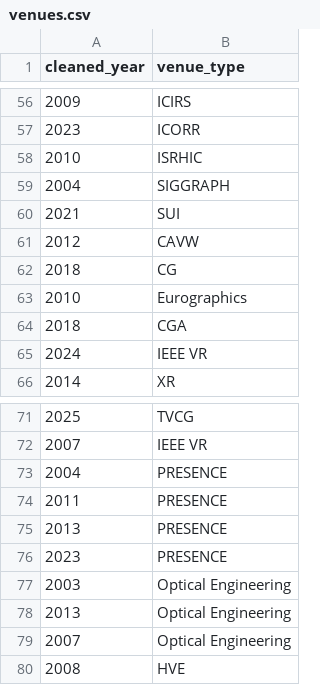
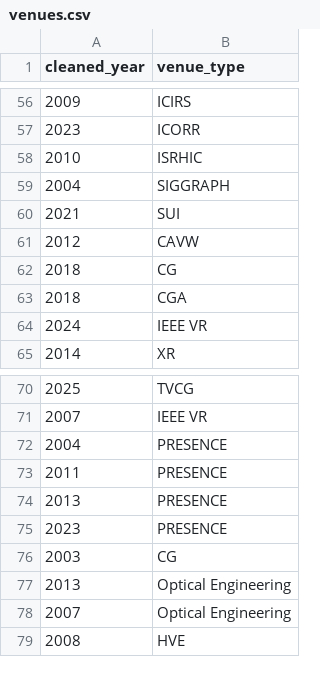
Before and after one commit to wenjietseng/slr-haptic-collaboration, a CSV file: results/venues.csv, drawn as a sheet; only a part is shown, gaps mark what is left out.

```diff
--- a/results/venues.csv
+++ b/results/venues.csv
@@ -62,3 +62,2 @@ cleaned_year,venue_type
 2018,CG
-2010,Eurographics
 2018,CGA
@@ -76,3 +75,3 @@ cleaned_year,venue_type
 2023,PRESENCE
-2003,Optical Engineering
+2003,CG
 2013,Optical Engineering
```
Also changed, not shown: 9 other files.
